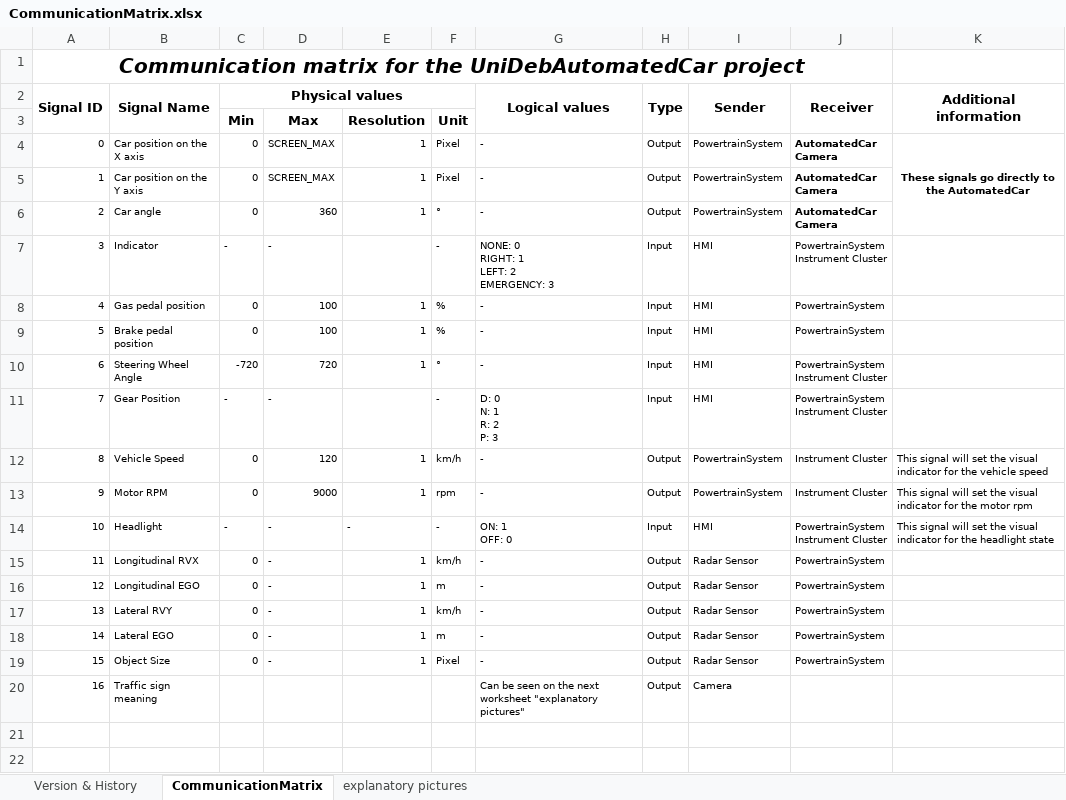
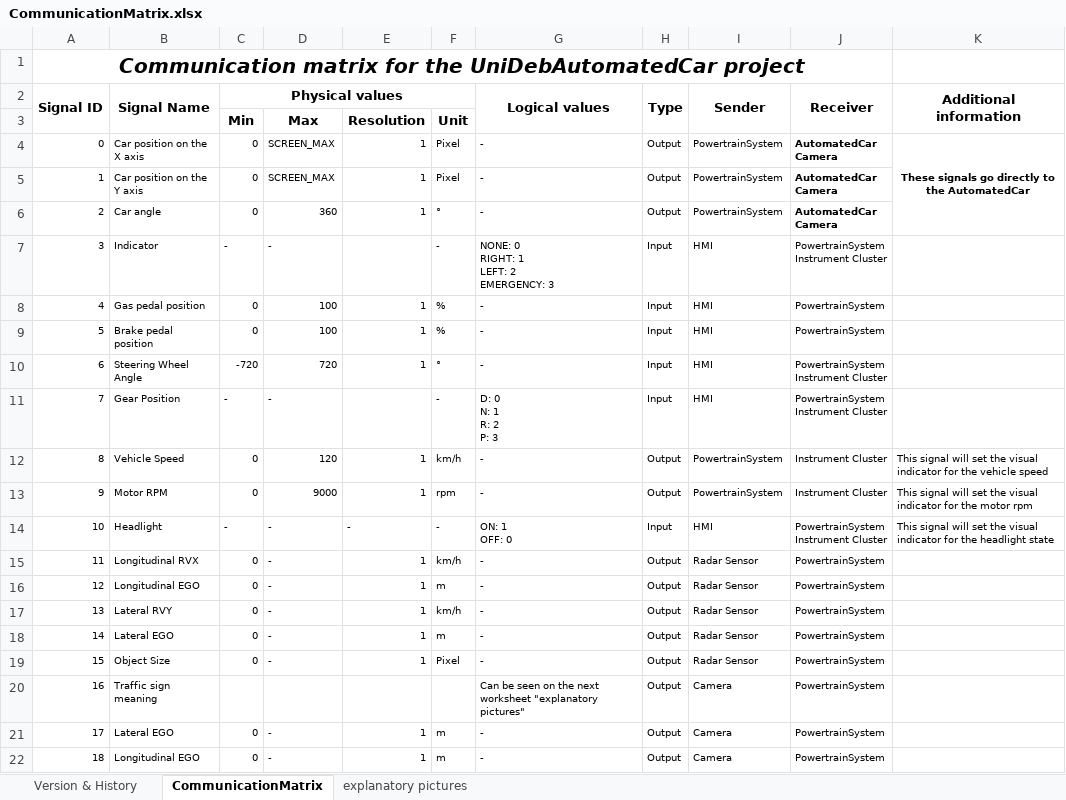
Before and after one commit to kholman-bosch/UniDeb2017-1, an Excel workbook: UniDebAutomatedCar/doc/CommunicationMatrix.xlsx, sheet CommunicationMatrix, drawn as a sheet; values as stored, in another font and other column widths than the file's, no borders; the diff names each change by its address in the sheet, - before the commit and + after, or states it on an @@ line.

Commit message:
Fixed communication matrix for Camera and also fixed the UNIDEB_76 req based on the new signal ids trello card: https://trello.com/c/kTtHCovv/7-rd-camera

```diff
--- a/UniDebAutomatedCar/doc/CommunicationMatrix.xlsx (sheet CommunicationMatrix)
+++ b/UniDebAutomatedCar/doc/CommunicationMatrix.xlsx (sheet CommunicationMatrix)
-J20 (Receiver): (empty)
+J20 (Receiver): PowertrainSystem
+row 21: 17 | Lateral EGO | 0 | - | 1 | m | - | Output | Camera | PowertrainSystem
+row 22: 18 | Longitudinal EGO | 0 | - | 1 | m | - | Output | Camera | PowertrainSystem
```
Also changed, not shown: sheet Version & History, UniDebAutomatedCar/doc/UniDebAutomCar2017-1_Requirements.xlsx.
